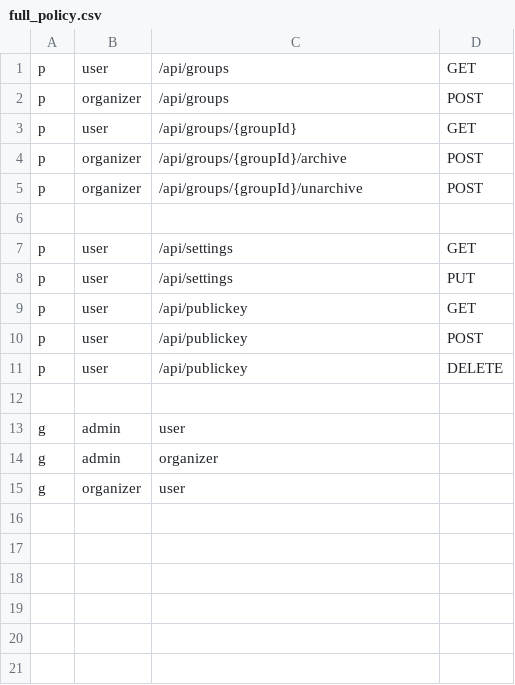
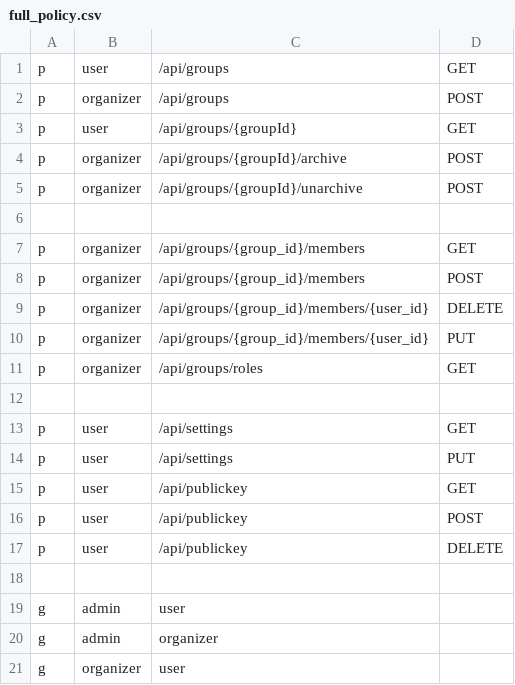
Before and after one commit to NYCU-SDC/clustron-backend, a CSV file: internal/casbin/full_policy.csv, drawn as a sheet.

Commit message:
feat: add access control policies for group members management

```diff
--- a/internal/casbin/full_policy.csv
+++ b/internal/casbin/full_policy.csv
@@ -6,2 +6,8 @@ p, organizer, /api/groups/{groupId}/unarchive, POST
 
+p, organizer, /api/groups/{group_id}/members, GET
+p, organizer, /api/groups/{group_id}/members, POST
+p, organizer, /api/groups/{group_id}/members/{user_id}, DELETE
+p, organizer, /api/groups/{group_id}/members/{user_id}, PUT
+p, organizer, /api/groups/roles, GET
+
 p, user, /api/settings, GET
```
